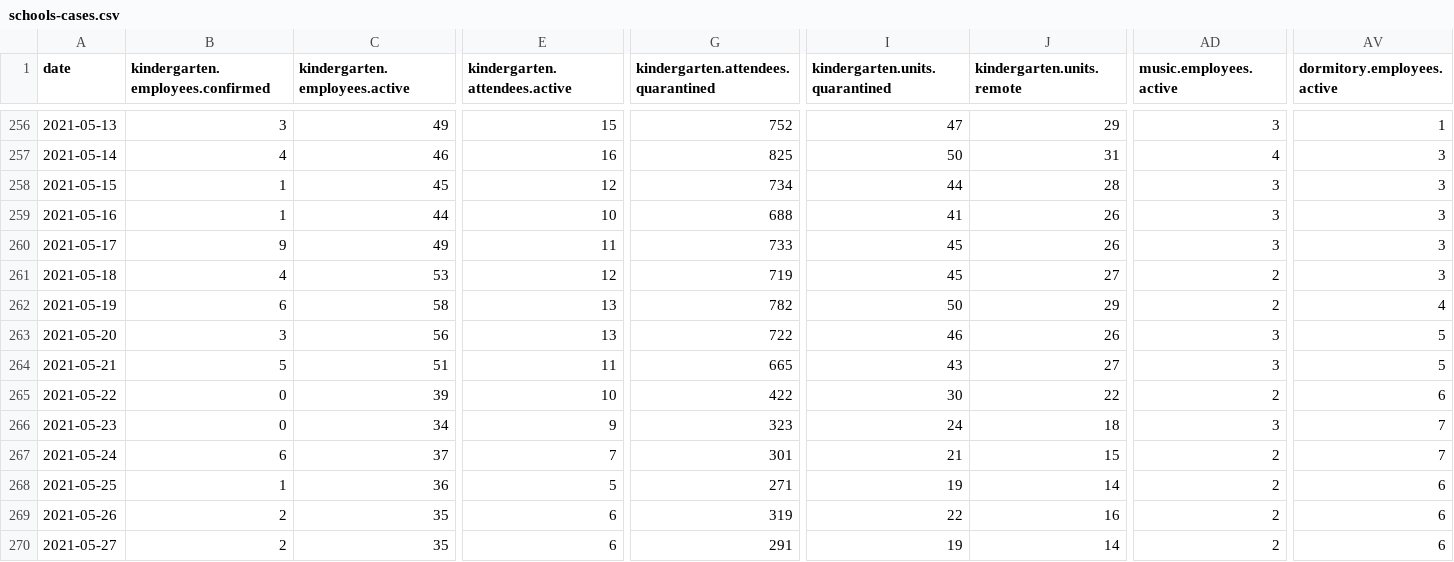
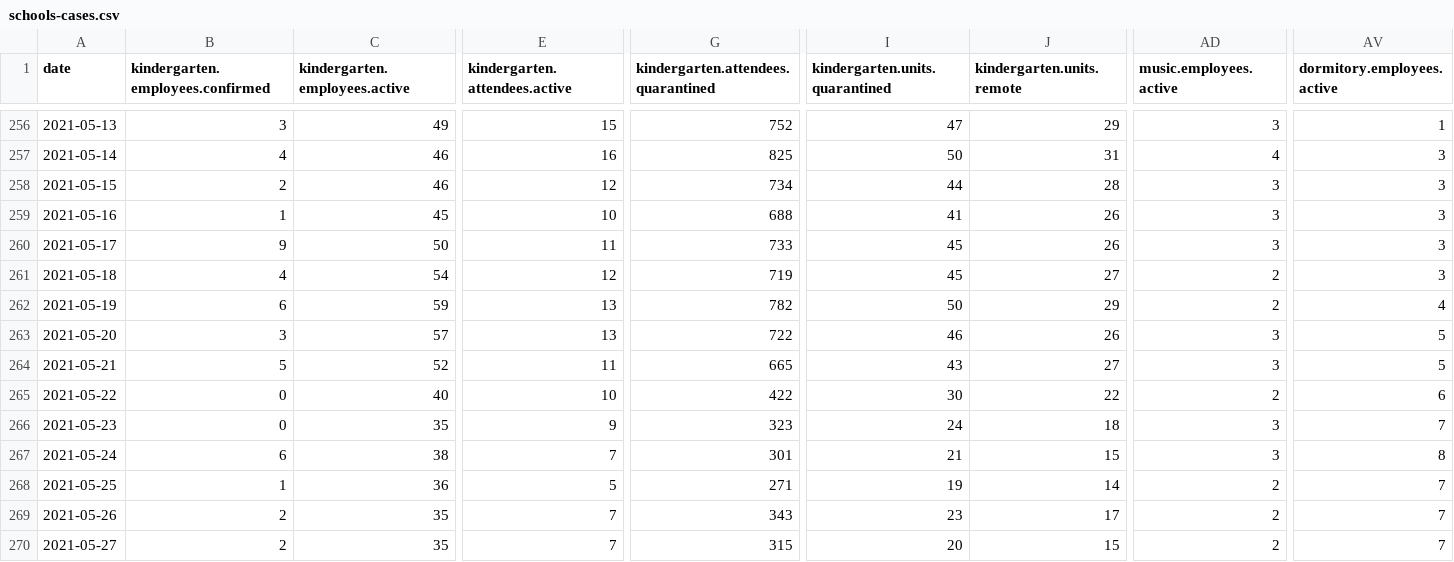
Before and after one commit to romunov/data, a CSV file: csv/schools-cases.csv, drawn as a sheet; only a part is shown, gaps mark what is left out; the diff covers the shown part only; the diff names each change by its address in the sheet, - before the commit and + after, or states it on an @@ line.

```diff
--- a/csv/schools-cases.csv
+++ b/csv/schools-cases.csv
-B258 (kindergarten.employees.confirmed): 1
+B258 (kindergarten.employees.confirmed): 2
-C258 (kindergarten.employees.active): 45
+C258 (kindergarten.employees.active): 46
-C259 (kindergarten.employees.active): 44
+C259 (kindergarten.employees.active): 45
-C260 (kindergarten.employees.active): 49
+C260 (kindergarten.employees.active): 50
-C261 (kindergarten.employees.active): 53
+C261 (kindergarten.employees.active): 54
-C262 (kindergarten.employees.active): 58
+C262 (kindergarten.employees.active): 59
-C263 (kindergarten.employees.active): 56
+C263 (kindergarten.employees.active): 57
-C264 (kindergarten.employees.active): 51
+C264 (kindergarten.employees.active): 52
-C265 (kindergarten.employees.active): 39
+C265 (kindergarten.employees.active): 40
-C266 (kindergarten.employees.active): 34
+C266 (kindergarten.employees.active): 35
-C267 (kindergarten.employees.active): 37
+C267 (kindergarten.employees.active): 38
-AD267 (music.employees.active): 2
+AD267 (music.employees.active): 3
-AV267 (dormitory.employees.active): 7
+AV267 (dormitory.employees.active): 8
-AV268:AV270 (dormitory.employees.active): 6
+AV268:AV270 (dormitory.employees.active): 7
-E269:E270 (kindergarten.attendees.active): 6
+E269:E270 (kindergarten.attendees.active): 7
-G269: 319
+G269: 343
-I269 (kindergarten.units.quarantined): 22
+I269 (kindergarten.units.quarantined): 23
-J269 (kindergarten.units.remote): 16
+J269 (kindergarten.units.remote): 17
-G270: 291
+G270: 315
-I270 (kindergarten.units.quarantined): 19
+I270 (kindergarten.units.quarantined): 20
-J270 (kindergarten.units.remote): 14
+J270 (kindergarten.units.remote): 15
```
Also changed, not shown: 1 added row and 106 edited cells elsewhere in this file, csv/schools-regimes.csv, 3 other files.
